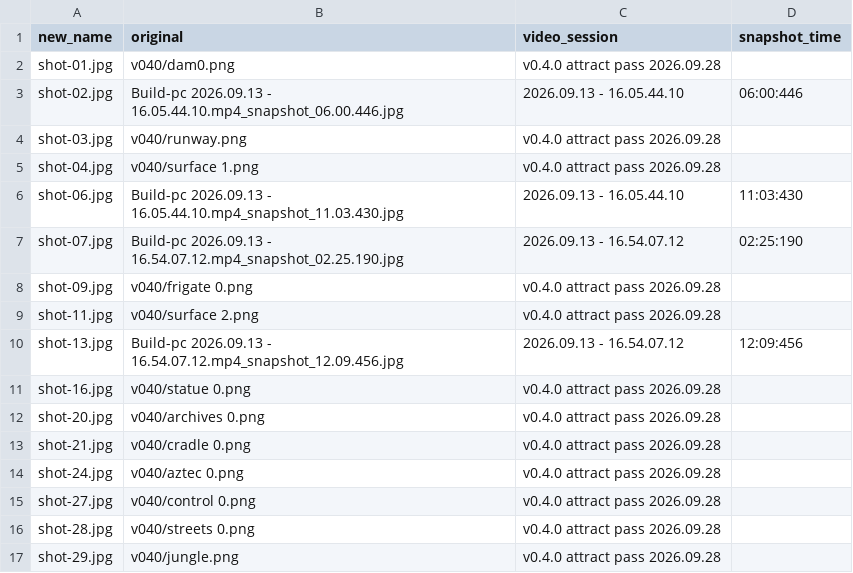
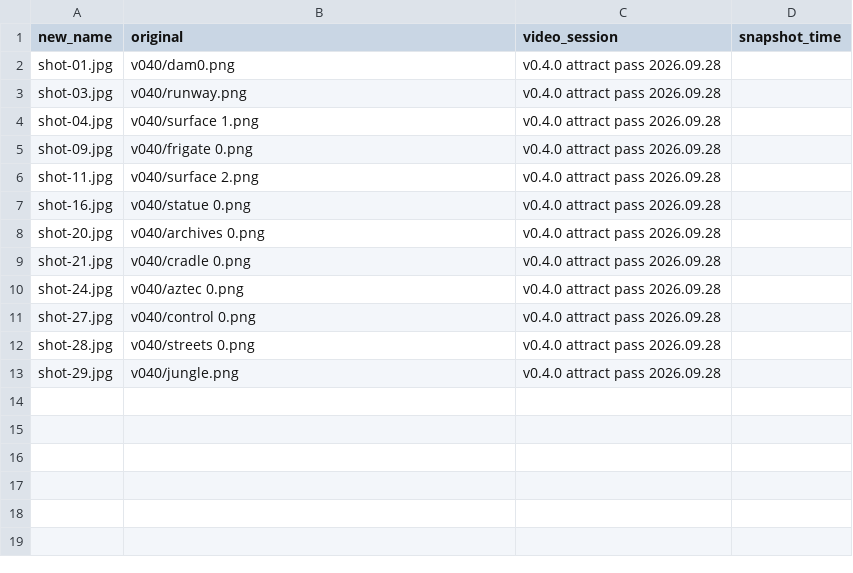
Before and after one commit to danturn/goldeneye-pc-port, a CSV file: docs/img/shots/manifest.csv, drawn as a sheet; the diff names each change by its address in the sheet, - before the commit and + after, or states it on an @@ line.

Commit message:
gallery: drop the four v0.2.0 playtest stills (Facility, Bunker 1, Silo, Bunker 2) — gallery is now all-v0.4.0 attract (12 shots); manifest + contact sheet refreshed; readme link count 16 -> 12

```diff
--- a/docs/img/shots/manifest.csv
+++ b/docs/img/shots/manifest.csv
-row 3: shot-02.jpg | Build-pc 2026.09.13 - 16.05.44.10.mp4_snapshot_06.00.446.jpg | 2026.09.13 - 16.05.44.10 | 06:00:446
-row 6: shot-06.jpg | Build-pc 2026.09.13 - 16.05.44.10.mp4_snapshot_11.03.430.jpg | 2026.09.13 - 16.05.44.10 | 11:03:430
-row 7: shot-07.jpg | Build-pc 2026.09.13 - 16.54.07.12.mp4_snapshot_02.25.190.jpg | 2026.09.13 - 16.54.07.12 | 02:25:190
-row 10: shot-13.jpg | Build-pc 2026.09.13 - 16.54.07.12.mp4_snapshot_12.09.456.jpg | 2026.09.13 - 16.54.07.12 | 12:09:456
```
Also changed, not shown: 6 other files.
